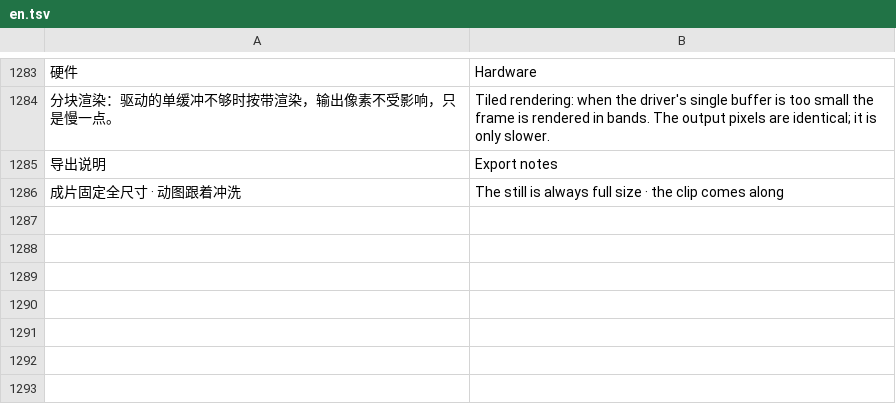
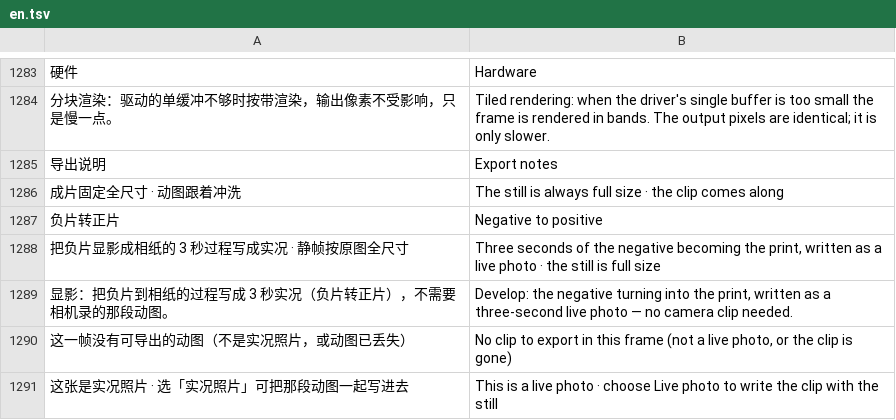
Before and after one commit to SAINTTaiYi/SpektraLab-Android, a TSV file: tools/i18n/en.tsv, drawn as a sheet; only a part is shown, gaps mark what is left out; the diff names each change by its address in the sheet, - before the commit and + after, or states it on an @@ line.

Commit message:
fix(1.7.4p): 显影回到导出面板（自己的格式卡），所有格式常驻并各自说明为什么不可用
显影 was nested in the live clip's chip row, so on any frame without a camera
clip the whole entry vanished -- and it never needed a clip: it writes the
negative-to-print development as the motion. It is a format card again, gated
by developLiveAvailable() exactly like the old row was.

The panel now builds all seven format cards every time (3 + 1 wrapped): a card
that disappears when it does not apply looks like a lost capability, and the
question it produces is "where did it go?". Greyed + a one-tap reason instead.
Ultra HDR and 实况 used to be hidden the same way.

captureLiveClip and showExportPanel now write what they saw to boot.txt
(live: clip/no motion xmp/container unreadable/extract failed, and
export panel: clip=/edge=/dev=), so a missing clip is a log line, not a guess.

```diff
--- a/tools/i18n/en.tsv
+++ b/tools/i18n/en.tsv
+row 1287: 负片转正片 | Negative to positive
+row 1288: 把负片显影成相纸的 3 秒过程写成实况 · 静帧按原图全尺寸 | Three seconds of the negative becoming the print, written as a live photo · the still is full size
+row 1289: 显影：把负片到相纸的过程写成 3 秒实况（负片转正片），不需要相机录的那段动图。 | Develop: the negative turning into the print, written as a three-second live photo — no camera clip needed.
+row 1290: 这一帧没有可导出的动图（不是实况照片，或动图已丢失） | No clip to export in this frame (not a live photo, or the clip is gone)
+row 1291: 这张是实况照片 · 选「实况照片」可把那段动图一起写进去 | This is a live photo · choose Live photo to write the clip with the still
```
Also changed, not shown: 2 other files.
